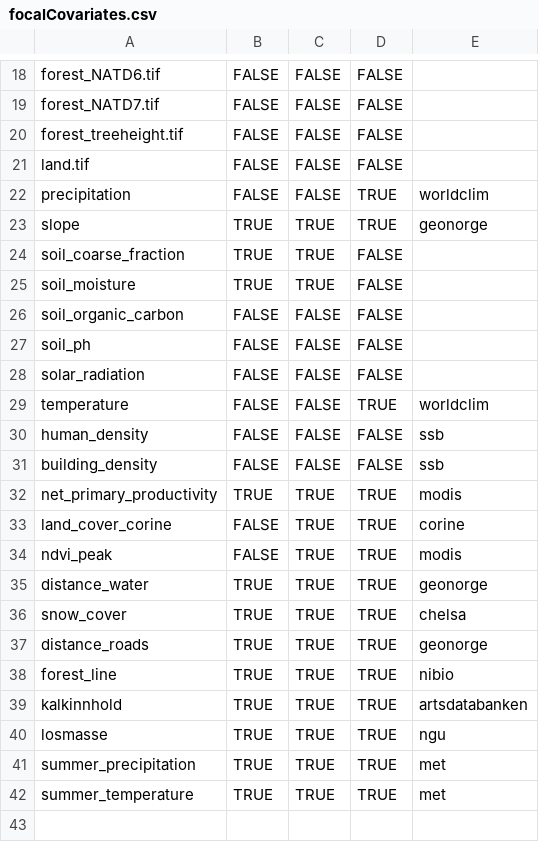
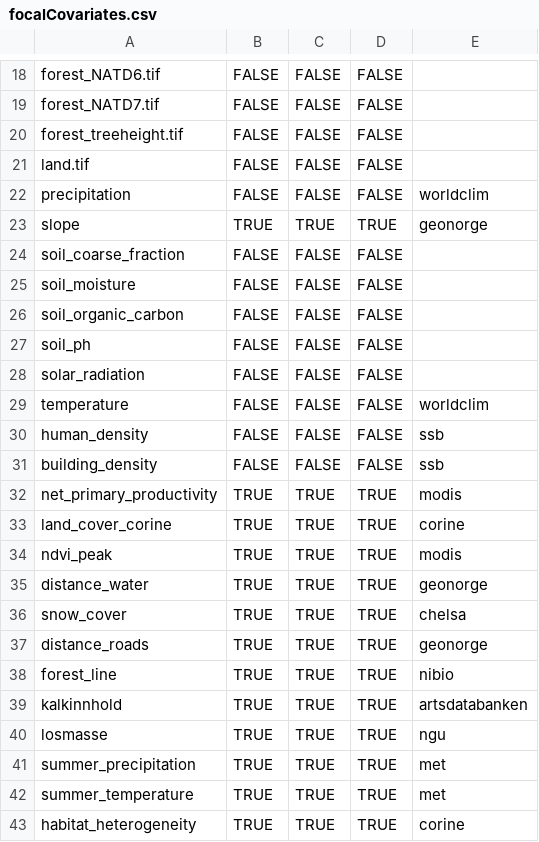
Before and after one commit to gjearevoll/BioDivMapping, a CSV file: data/external/focalCovariates.csv, drawn as a sheet; only a part is shown, gaps mark what is left out.

Commit message:
New row added for habitat heterogeneity

```diff
--- a/data/external/focalCovariates.csv
+++ b/data/external/focalCovariates.csv
@@ -21,6 +21,6 @@ forest_treeheight.tif,FALSE,FALSE,FALSE,
 land.tif,FALSE,FALSE,FALSE,
-precipitation,FALSE,FALSE,TRUE,worldclim
+precipitation,FALSE,FALSE,FALSE,worldclim
 slope,TRUE,TRUE,TRUE,geonorge
-soil_coarse_fraction,TRUE,TRUE,FALSE,
-soil_moisture,TRUE,TRUE,FALSE,
+soil_coarse_fraction,FALSE,FALSE,FALSE,
+soil_moisture,FALSE,FALSE,FALSE,
 soil_organic_carbon,FALSE,FALSE,FALSE,
@@ -28,3 +28,3 @@ soil_ph,FALSE,FALSE,FALSE,
 solar_radiation,FALSE,FALSE,FALSE,
-temperature,FALSE,FALSE,TRUE,worldclim
+temperature,FALSE,FALSE,FALSE,worldclim
 human_density,FALSE,FALSE,FALSE,ssb
@@ -32,4 +32,4 @@ building_density,FALSE,FALSE,FALSE,ssb
 net_primary_productivity,TRUE,TRUE,TRUE,modis
-land_cover_corine,FALSE,TRUE,TRUE,corine
-ndvi_peak,FALSE,TRUE,TRUE,modis
+land_cover_corine,TRUE,TRUE,TRUE,corine
+ndvi_peak,TRUE,TRUE,TRUE,modis
 distance_water,TRUE,TRUE,TRUE,geonorge
@@ -42 +42,2 @@ summer_precipitation,TRUE,TRUE,TRUE,met
 summer_temperature,TRUE,TRUE,TRUE,met
+habitat_heterogeneity,TRUE,TRUE,TRUE,corine
```
